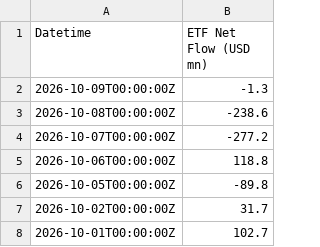
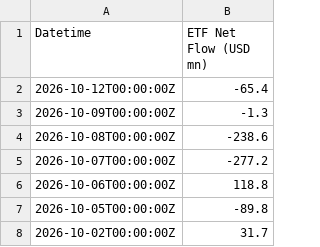
Before and after one commit to hhysteric/btc-momentum-pro, a CSV file: data/etf_flow.csv, drawn as a sheet; only a part is shown; the shorter side is filled out with more unchanged rows; the diff names each change by its address in the sheet, - before the commit and + after, or states it on an @@ line.

```diff
--- a/data/etf_flow.csv
+++ b/data/etf_flow.csv
+row 2: 2026-10-12T00:00:00Z | -65.4
```
Also changed, not shown: data/btc_aapl.csv, data/dominance.csv, 5 other files.
